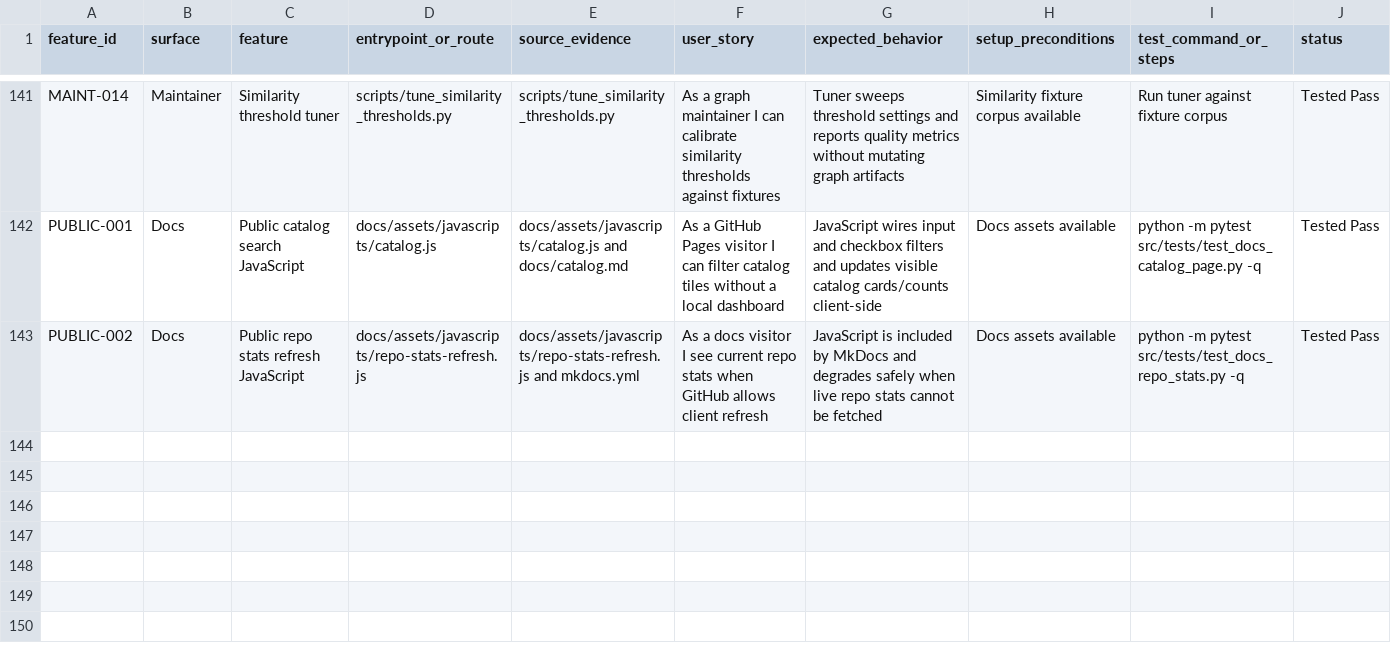
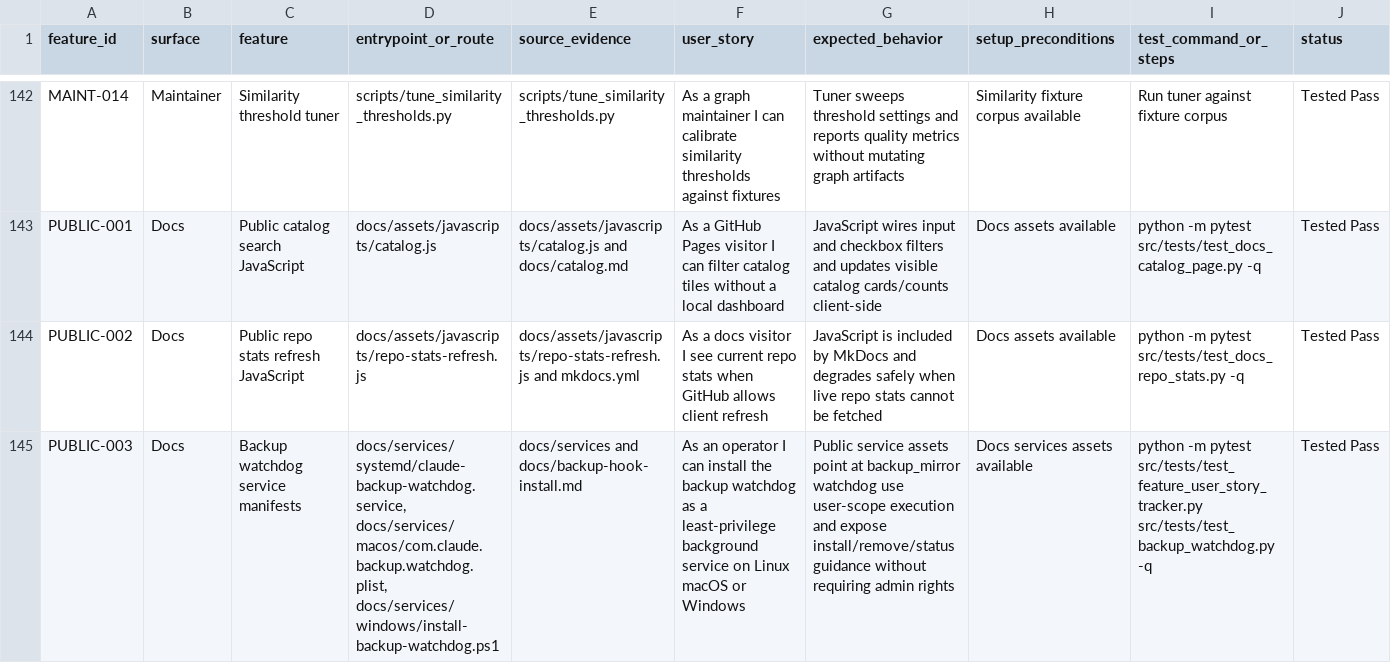
Before and after one commit to primogen/ctx, a CSV file: docs/qa/feature-user-story-status.csv, drawn as a sheet; only a part is shown, gaps mark what is left out; rows hold the shown columns only; the diff covers the shown part only; the diff names each change by its address in the sheet, - before the commit and + after, or states it on an @@ line.

Commit message:
test: enforce public docs asset tracker gates (#205)
* test: enforce public docs asset tracker gates

* no-mistakes(review): Fix tracker, changelog, template checks

* no-mistakes(document): Update docs tracker guidance

---------

Co-authored-by: Steve Solun <steves@Steves-MacBook-Pro.local>

```diff
--- a/docs/qa/feature-user-story-status.csv
+++ b/docs/qa/feature-user-story-status.csv
+row 145: PUBLIC-003 | Docs | Backup watchdog service manifests | docs/services/systemd/claude-backup-watchdog.service, docs/services/macos/com.claude.backup.watchdog.plist, docs/services/windows/install-backup-watchdog.ps1 | docs/services and docs/backup-hook-install.md | As an operator I can install the backup watchdog as a least-privilege background service on Linux macOS or Windows | Public service assets point at backup_mirror watchdog use user-scope execution and expose install/remove/status guidance without requiring admin rights | Docs services assets available | python -m pytest src/tests/test_feature_user_story_tracker.py src/tests/test_backup_watchdog.py -q | Tested Pass
```
Also changed, not shown: 2 added rows and 7 edited cells elsewhere in this file, 10 other files.
